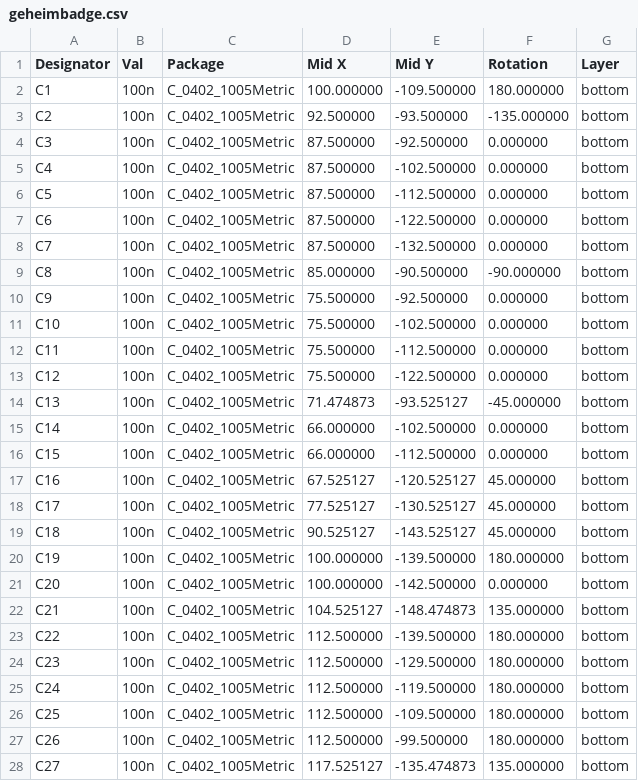
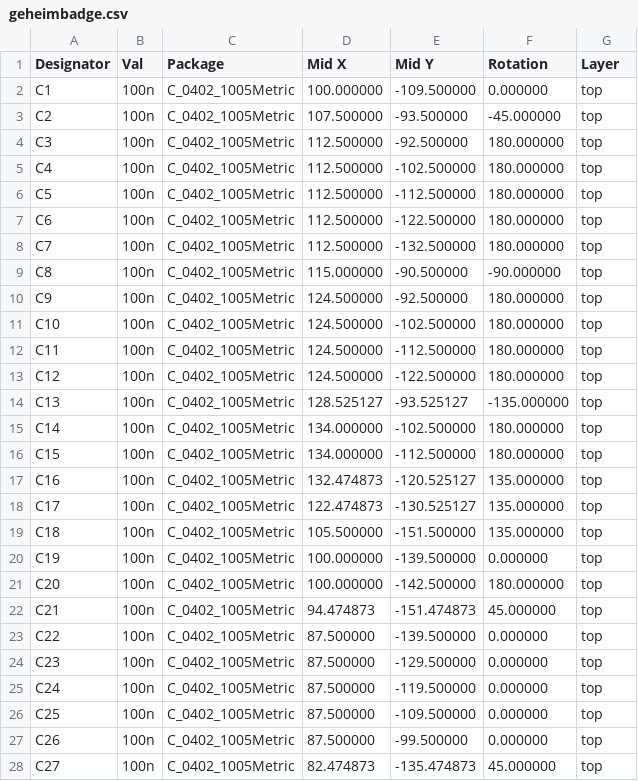
Before and after one commit to Geheimorganisation/geheimbadge-hardware, a CSV file: production/pos/geheimbadge.csv, drawn as a sheet; only a part is shown; the diff covers the shown part only.

```diff
--- a/production/pos/geheimbadge.csv
+++ b/production/pos/geheimbadge.csv
@@ -1,28 +1,28 @@
 Designator,Val,Package,Mid X,Mid Y,Rotation,Layer
-"C1","100n","C_0402_1005Metric",100.000000,-109.500000,180.000000,bottom
-"C2","100n","C_0402_1005Metric",92.500000,-93.500000,-135.000000,bottom
-"C3","100n","C_0402_1005Metric",87.500000,-92.500000,0.000000,bottom
-"C4","100n","C_0402_1005Metric",87.500000,-102.500000,0.000000,bottom
-"C5","100n","C_0402_1005Metric",87.500000,-112.500000,0.000000,bottom
-"C6","100n","C_0402_1005Metric",87.500000,-122.500000,0.000000,bottom
-"C7","100n","C_0402_1005Metric",87.500000,-132.500000,0.000000,bottom
-"C8","100n","C_0402_1005Metric",85.000000,-90.500000,-90.000000,bottom
-"C9","100n","C_0402_1005Metric",75.500000,-92.500000,0.000000,bottom
-"C10","100n","C_0402_1005Metric",75.500000,-102.500000,0.000000,bottom
-"C11","100n","C_0402_1005Metric",75.500000,-112.500000,0.000000,bottom
-"C12","100n","C_0402_1005Metric",75.500000,-122.500000,0.000000,bottom
-"C13","100n","C_0402_1005Metric",71.474873,-93.525127,-45.000000,bottom
-"C14","100n","C_0402_1005Metric",66.000000,-102.500000,0.000000,bottom
-"C15","100n","C_0402_1005Metric",66.000000,-112.500000,0.000000,bottom
-"C16","100n","C_0402_1005Metric",67.525127,-120.525127,45.000000,bottom
-"C17","100n","C_0402_1005Metric",77.525127,-130.525127,45.000000,bottom
-"C18","100n","C_0402_1005Metric",90.525127,-143.525127,45.000000,bottom
-"C19","100n","C_0402_1005Metric",100.000000,-139.500000,180.000000,bottom
-"C20","100n","C_0402_1005Metric",100.000000,-142.500000,0.000000,bottom
-"C21","100n","C_0402_1005Metric",104.525127,-148.474873,135.000000,bottom
-"C22","100n","C_0402_1005Metric",112.500000,-139.500000,180.000000,bottom
-"C23","100n","C_0402_1005Metric",112.500000,-129.500000,180.000000,bottom
-"C24","100n","C_0402_1005Metric",112.500000,-119.500000,180.000000,bottom
-"C25","100n","C_0402_1005Metric",112.500000,-109.500000,180.000000,bottom
-"C26","100n","C_0402_1005Metric",112.500000,-99.500000,180.000000,bottom
-"C27","100n","C_0402_1005Metric",117.525127,-135.474873,135.000000,bottom
+"C1","100n","C_0402_1005Metric",100.000000,-109.500000,0.000000,top
+"C2","100n","C_0402_1005Metric",107.500000,-93.500000,-45.000000,top
+"C3","100n","C_0402_1005Metric",112.500000,-92.500000,180.000000,top
+"C4","100n","C_0402_1005Metric",112.500000,-102.500000,180.000000,top
+"C5","100n","C_0402_1005Metric",112.500000,-112.500000,180.000000,top
+"C6","100n","C_0402_1005Metric",112.500000,-122.500000,180.000000,top
+"C7","100n","C_0402_1005Metric",112.500000,-132.500000,180.000000,top
+"C8","100n","C_0402_1005Metric",115.000000,-90.500000,-90.000000,top
+"C9","100n","C_0402_1005Metric",124.500000,-92.500000,180.000000,top
+"C10","100n","C_0402_1005Metric",124.500000,-102.500000,180.000000,top
+"C11","100n","C_0402_1005Metric",124.500000,-112.500000,180.000000,top
+"C12","100n","C_0402_1005Metric",124.500000,-122.500000,180.000000,top
+"C13","100n","C_0402_1005Metric",128.525127,-93.525127,-135.000000,top
+"C14","100n","C_0402_1005Metric",134.000000,-102.500000,180.000000,top
+"C15","100n","C_0402_1005Metric",134.000000,-112.500000,180.000000,top
+"C16","100n","C_0402_1005Metric",132.474873,-120.525127,135.000000,top
+"C17","100n","C_0402_1005Metric",122.474873,-130.525127,135.000000,top
+"C18","100n","C_0402_1005Metric",105.500000,-151.500000,135.000000,top
+"C19","100n","C_0402_1005Metric",100.000000,-139.500000,0.000000,top
+"C20","100n","C_0402_1005Metric",100.000000,-142.500000,180.000000,top
+"C21","100n","C_0402_1005Metric",94.474873,-151.474873,45.000000,top
+"C22","100n","C_0402_1005Metric",87.500000,-139.500000,0.000000,top
+"C23","100n","C_0402_1005Metric",87.500000,-129.500000,0.000000,top
+"C24","100n","C_0402_1005Metric",87.500000,-119.500000,0.000000,top
+"C25","100n","C_0402_1005Metric",87.500000,-109.500000,0.000000,top
+"C26","100n","C_0402_1005Metric",87.500000,-99.500000,0.000000,top
+"C27","100n","C_0402_1005Metric",82.474873,-135.474873,45.000000,top
```
Also changed, not shown: 117 edited cells elsewhere in this file, 16 other files.
